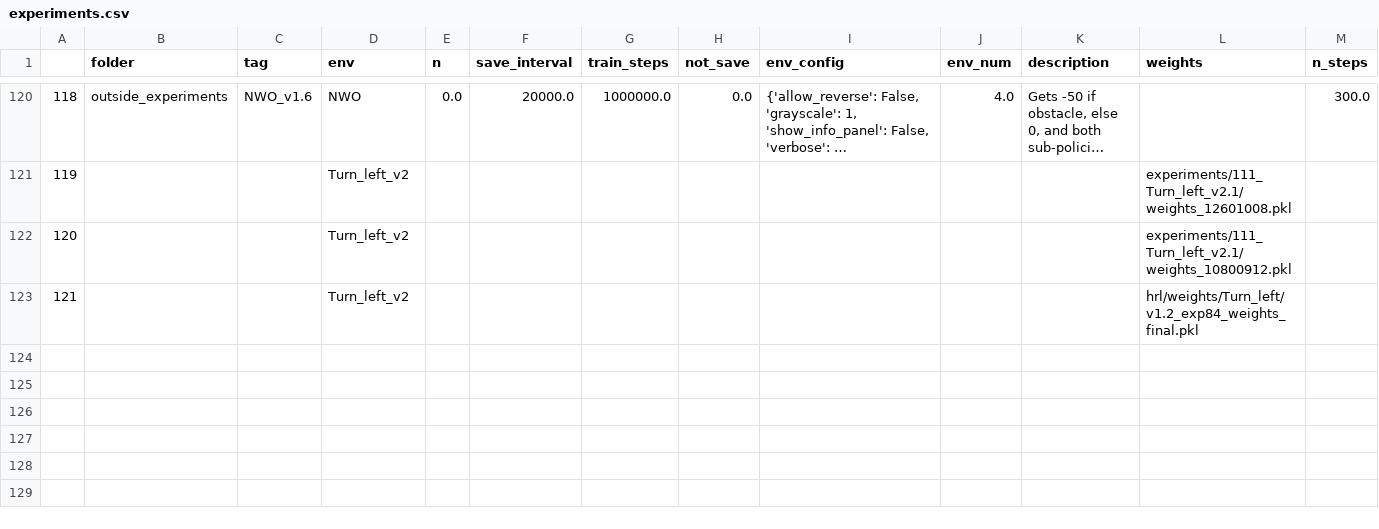
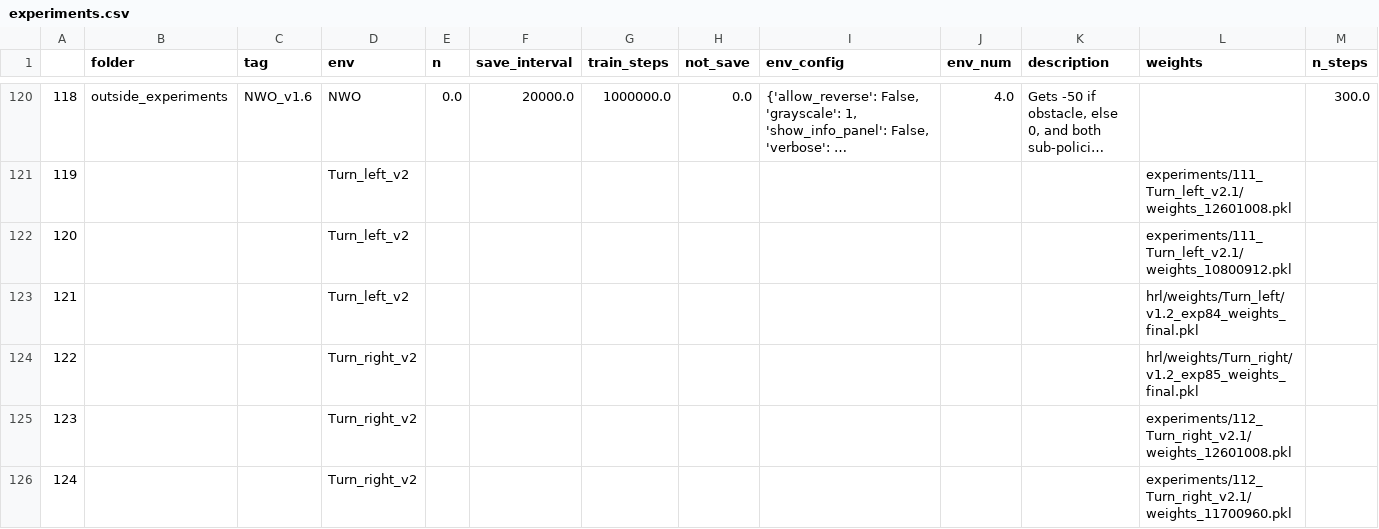
Before and after one commit to NotAnyMike/HRL, a CSV file: experiments/experiments.csv, drawn as a sheet; only a part is shown, gaps mark what is left out; long unchanged cells end in …; rows hold the shown columns only; the diff names each change by its address in the sheet, - before the commit and + after, or states it on an @@ line.

Commit message:
adding w for turning right

```diff
--- a/experiments/experiments.csv
+++ b/experiments/experiments.csv
+row 124: 122 |  |  | Turn_right_v2 |  |  |  |  |  |  |  | hrl/weights/Turn_right/v1.2_exp85_weights_final.pkl
+row 125: 123 |  |  | Turn_right_v2 |  |  |  |  |  |  |  | experiments/112_Turn_right_v2.1/weights_12601008.pkl
+row 126: 124 |  |  | Turn_right_v2 |  |  |  |  |  |  |  | experiments/112_Turn_right_v2.1/weights_11700960.pkl
```
Also changed, not shown: 2 other files.
